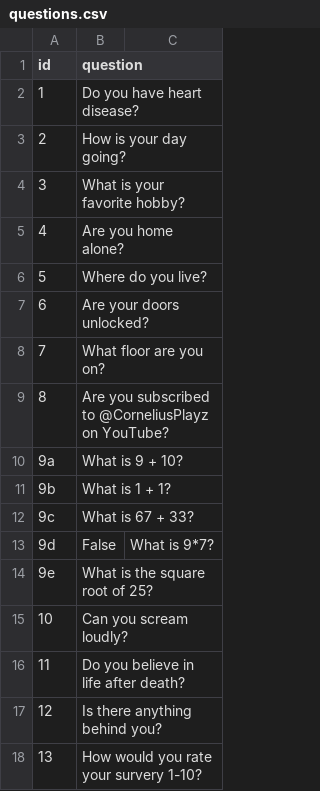
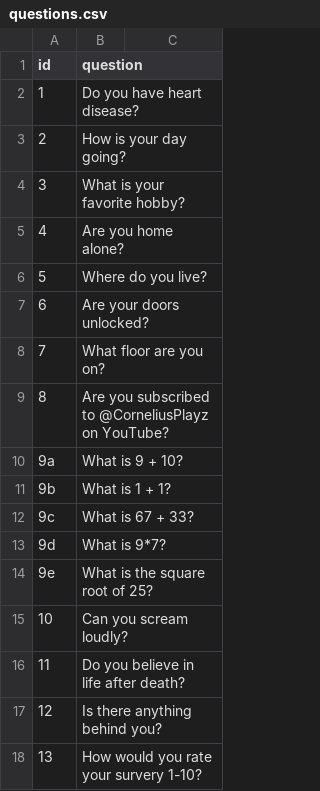
Before and after one commit to pedroesouza/tate_test, a CSV file: questions.csv, drawn as a sheet.

```diff
--- a/questions.csv
+++ b/questions.csv
@@ -12,3 +12,3 @@ id,question
 9c,What is 67 + 33?
-9d,False,What is 9*7?
+9d,What is 9*7?
 9e,What is the square root of 25?
```
Also changed, not shown: 1 other file.
